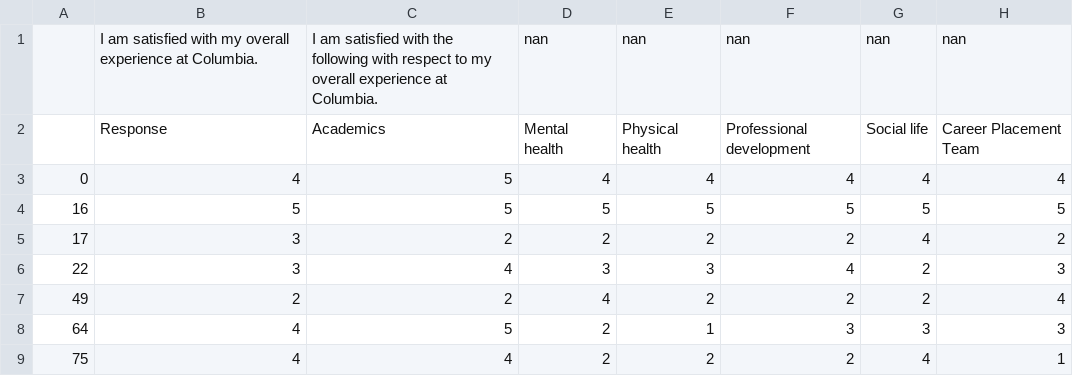
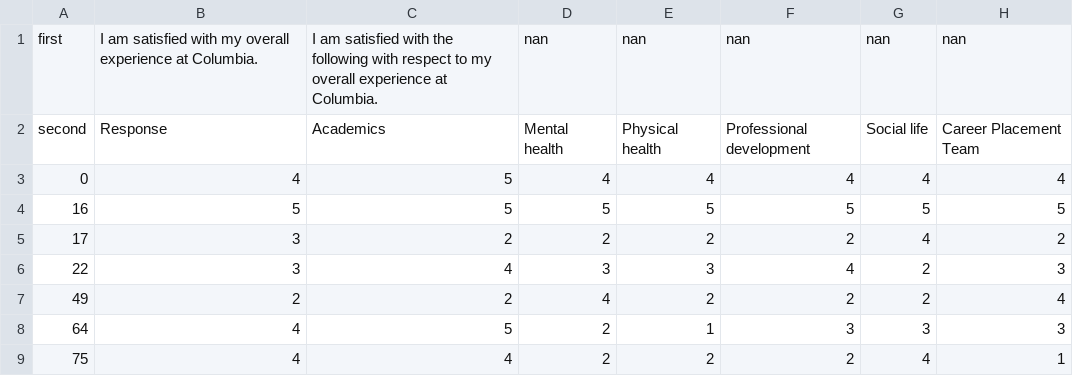
Before and after one commit to PatriciaSong/QLS, a CSV file: BMEN/Response2022.csv, drawn as a sheet; only a part is shown; the diff names each change by its address in the sheet, - before the commit and + after, or states it on an @@ line.

Commit message:
Update Compiled BMEN

```diff
--- a/BMEN/Response2022.csv
+++ b/BMEN/Response2022.csv
-A1: (empty)
+A1: first
-A2: (empty)
+A2: second
```
Also changed, not shown: 4 other files.
